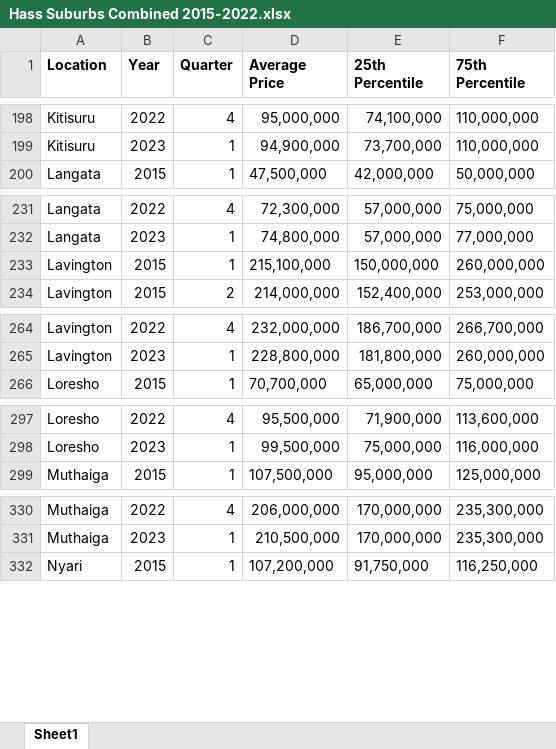
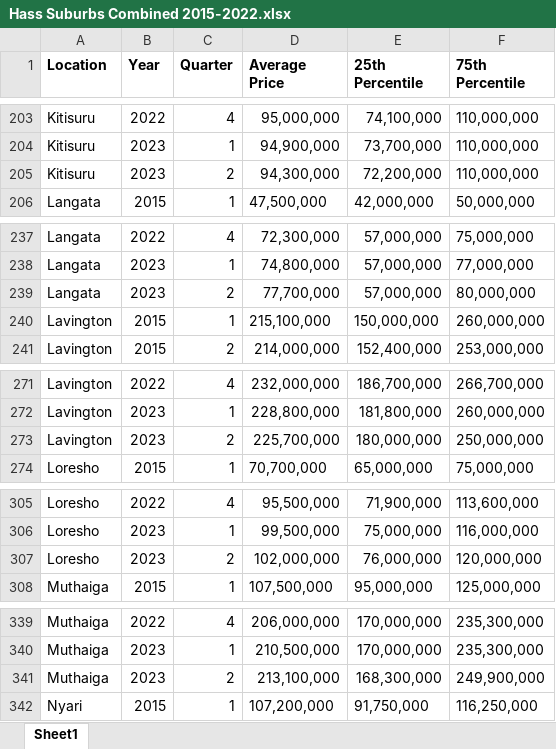
Before and after one commit to wokech/afro_dataviz, an Excel workbook: sub_pro_3_hass_land_prices/processed_tables/Hass Suburbs Combined 2015-2022.xlsx, sheet Sheet1, drawn as a sheet; only a part is shown, gaps mark what is left out; values as stored, in another font and other column widths than the file's, no borders; the diff covers the shown part only; the diff names each change by its address in the sheet, - before the commit and + after, or states it on an @@ line.

```diff
--- a/sub_pro_3_hass_land_prices/processed_tables/Hass Suburbs Combined 2015-2022.xlsx (sheet Sheet1)
+++ b/sub_pro_3_hass_land_prices/processed_tables/Hass Suburbs Combined 2015-2022.xlsx (sheet Sheet1)
+row 205: Kitisuru | 2023 | 2 | 94,300,000 | 72,200,000 | 110,000,000
+row 239: Langata | 2023 | 2 | 77,700,000 | 57,000,000 | 80,000,000
+row 273: Lavington | 2023 | 2 | 225,700,000 | 180,000,000 | 250,000,000
+row 307: Loresho | 2023 | 2 | 102,000,000 | 76,000,000 | 120,000,000
+row 341: Muthaiga | 2023 | 2 | 213,100,000 | 168,300,000 | 249,900,000
```
Also changed, not shown: 13 added rows elsewhere in this sheet, sub_pro_3_hass_land_prices/processed_tables/Hass Satellite Combined 2015-2022.xlsx, 7 other files.
